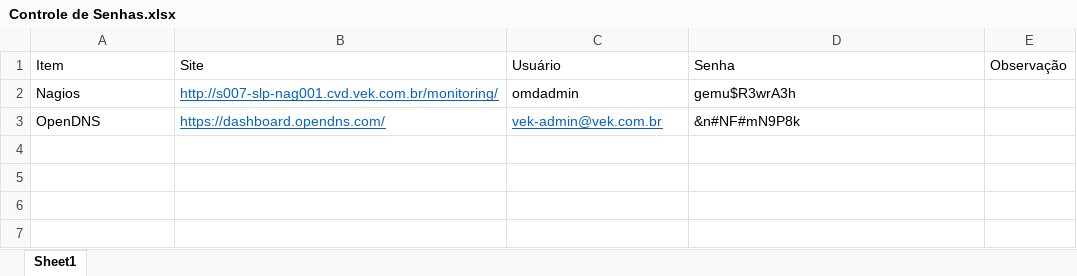
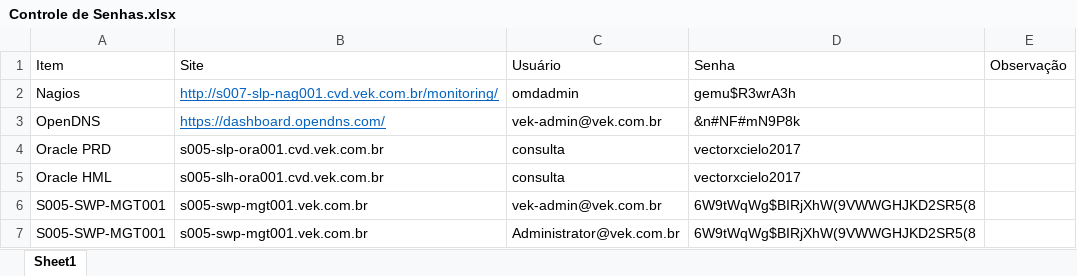
Before and after one commit to ekson73/Docs, an Excel workbook: Controle de Senhas.xlsx, sheet Sheet1, drawn as a sheet; values as stored, in another font and other column widths than the file's, no borders; table styles not drawn; the diff names each change by its address in the sheet, - before the commit and + after, or states it on an @@ line.

```diff
--- a/Controle de Senhas.xlsx (sheet Sheet1)
+++ b/Controle de Senhas.xlsx (sheet Sheet1)
@@ C3 underline: on → off, text colour: #0563C1 → black @@
+row 4: Oracle PRD | s005-slp-ora001.cvd.vek.com.br | consulta | vectorxcielo2017
+row 5: Oracle HML | s005-slh-ora001.cvd.vek.com.br | consulta | vectorxcielo2017
+row 6: S005-SWP-MGT001 | s005-swp-mgt001.vek.com.br | vek-admin@vek.com.br | 6W9tWqWg$BIRjXhW(9VWWGHJKD2SR5(8
+row 7: S005-SWP-MGT001 | s005-swp-mgt001.vek.com.br | Administrator@vek.com.br | 6W9tWqWg$BIRjXhW(9VWWGHJKD2SR5(8
```
Also changed, not shown: 3 other files.
